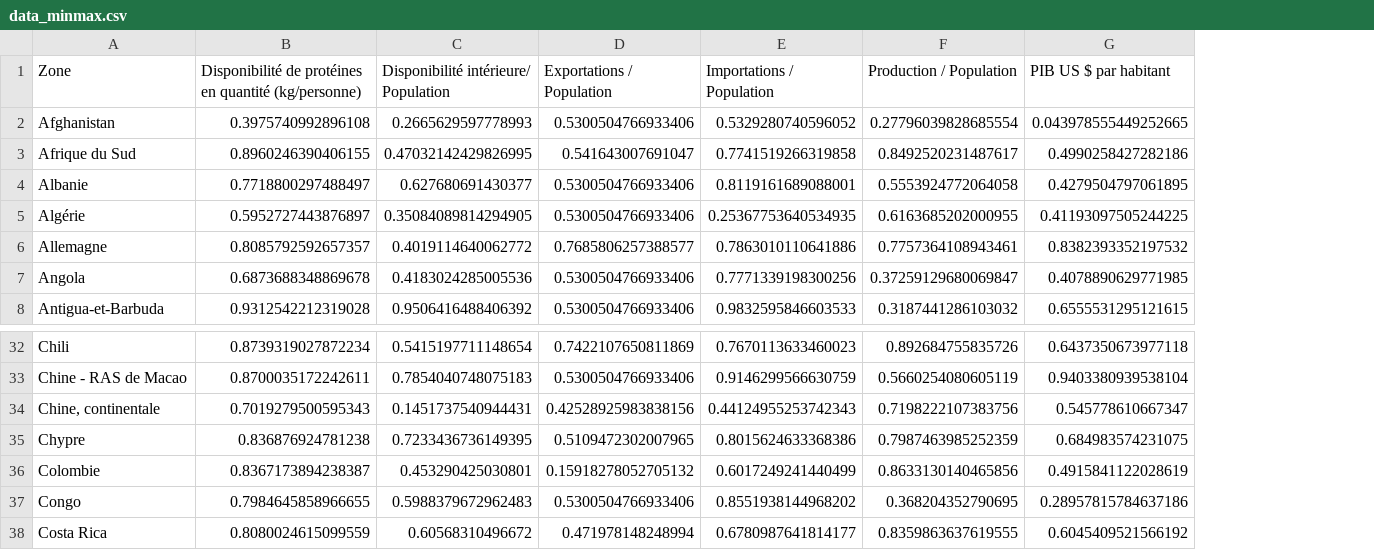
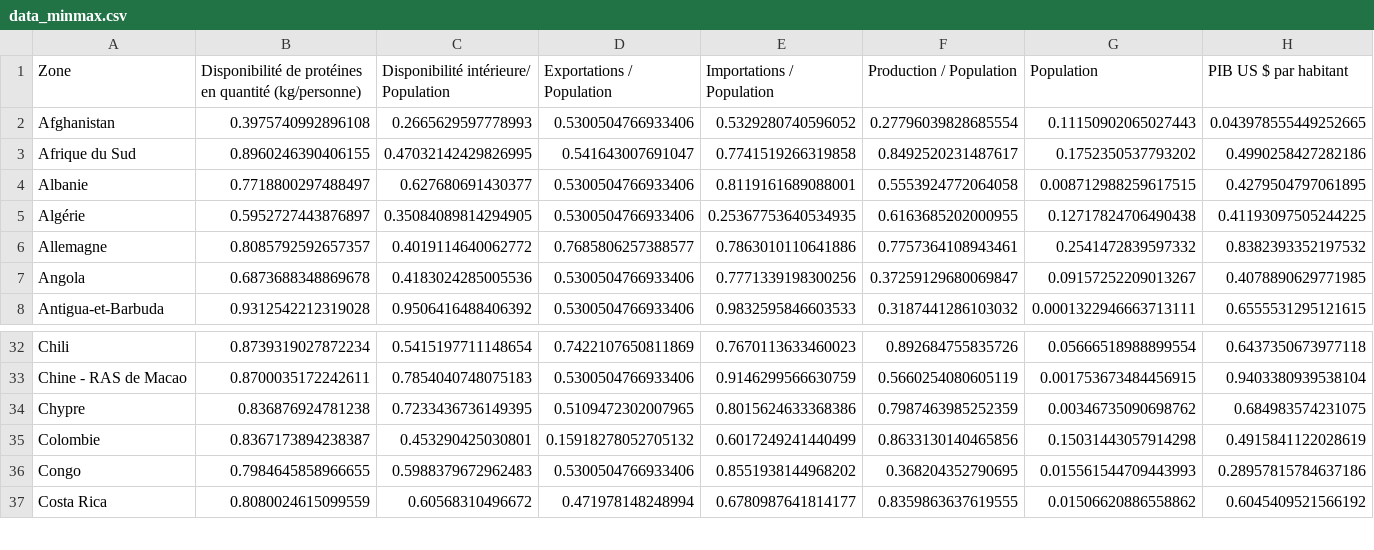
Before and after one commit to AntoineJBQ/Projet-9---Produisez-une--etude-de-marche--avec-Python, a CSV file: NOTEBOOK/DATA/data_minmax.csv, drawn as a sheet; only a part is shown, gaps mark what is left out; removed rows and columns are numbered as before the commit, all else as after; the diff names each change by its address in the sheet, - before the commit and + after, or states it on an @@ line.

```diff
--- a/NOTEBOOK/DATA/data_minmax.csv
+++ b/NOTEBOOK/DATA/data_minmax.csv
+column G (Population), rows 2-8: 0.11150902065027443 | 0.1752350537793202 | 0.008712988259617515 | 0.12717824706490438 | 0.2541472839597332 | 0.09157252209013267 | 0.0001322946663713111; rows 32-37: 0.05666518988899554 | 0.001753673484456915 | 0.00346735090698762 | 0.15031443057914298 | 0.015561544709443993 | 0.01506620886558862
-row 34: Chine, continentale | 0.7019279500595343 | 0.1451737540944431 | 0.42528925983838156 | 0.44124955253742343 | 0.7198222107383756 | 0.545778610667347
```
Also changed, not shown: NOTEBOOK/DATA/data_robust.csv, NOTEBOOK/DATA/data_standard.csv, 4 other files.
